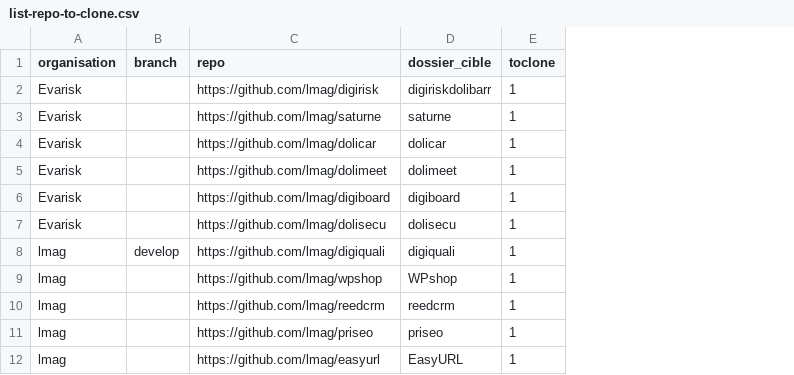
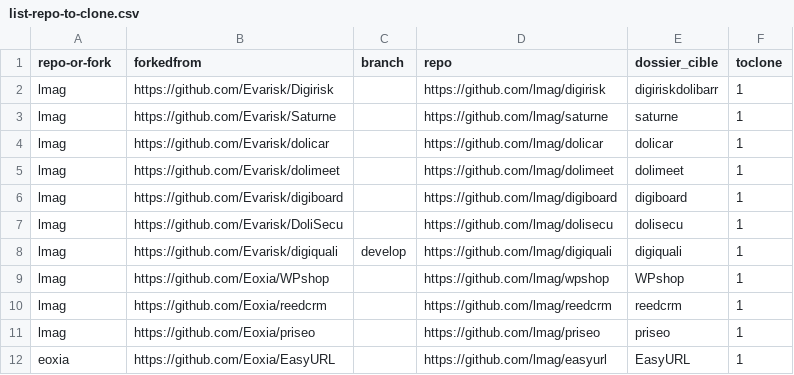
Before and after one commit to lmag/git-update-all, a CSV file: list-repo-to-clone.csv, drawn as a sheet; the diff names each change by its address in the sheet, - before the commit and + after, or states it on an @@ line.

Commit message:
feat: implement repo-or-fork dynamic logic and installation logging
Closes #5

```diff
--- a/list-repo-to-clone.csv
+++ b/list-repo-to-clone.csv
+column B (forkedfrom), rows 2-12: https://github.com/Evarisk/Digirisk | https://github.com/Evarisk/Saturne | https://github.com/Evarisk/dolicar | https://github.com/Evarisk/dolimeet | https://github.com/Evarisk/digiboard | https://github.com/Evarisk/DoliSecu | https://github.com/Evarisk/digiquali | https://github.com/Eoxia/WPshop | https://github.com/Eoxia/reedcrm | https://github.com/Eoxia/priseo | https://github.com/Eoxia/EasyURL
-A1: organisation
+A1: repo-or-fork
-A2:A7 (repo-or-fork): Evarisk
+A2:A7 (repo-or-fork): lmag
-A12 (repo-or-fork): lmag
+A12 (repo-or-fork): eoxia
```
Also changed, not shown: 1 other file.
